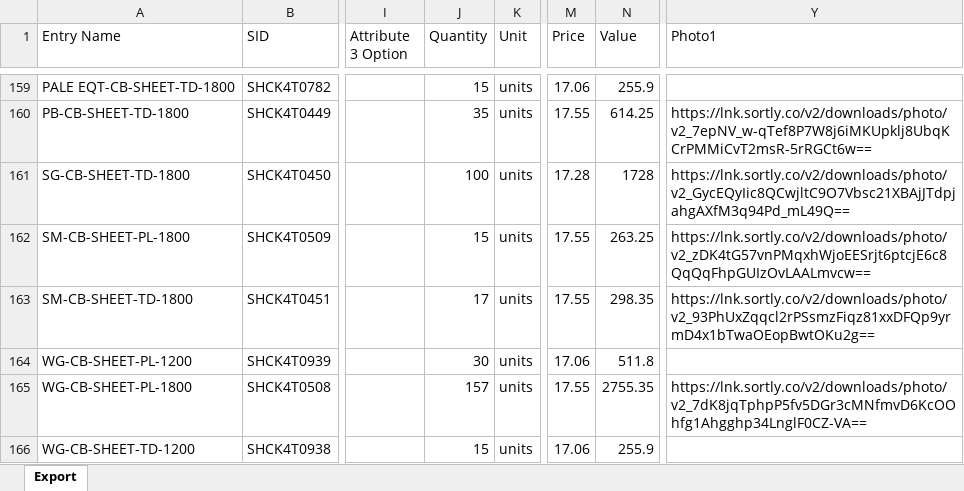
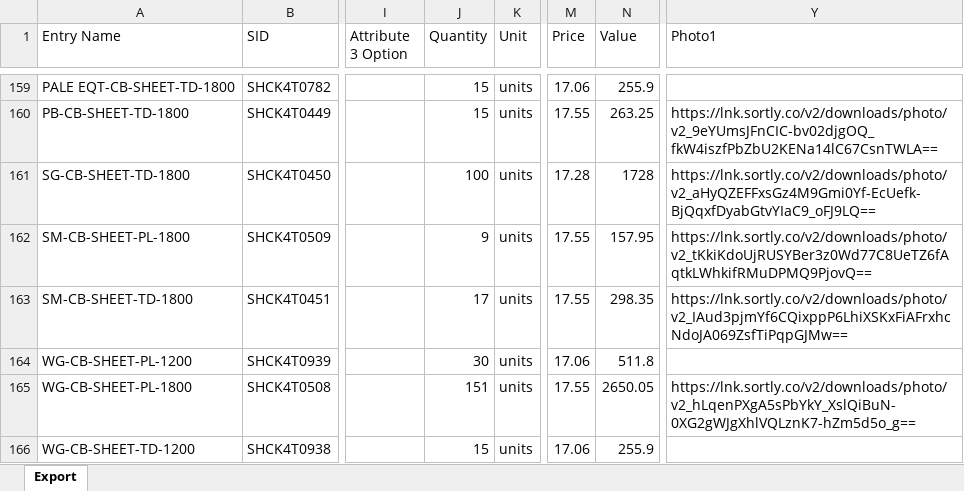
Before and after one commit to brewbits/twf, an Excel workbook: inventory_full.xlsx, sheet Export, drawn as a sheet; only a part is shown, gaps mark what is left out; values as stored, in another font and other column widths than the file's, no borders; the diff covers the shown part only; the diff names each change by its address in the sheet, - before the commit and + after, or states it on an @@ line.

```diff
--- a/inventory_full.xlsx (sheet Export)
+++ b/inventory_full.xlsx (sheet Export)
-J160 (Quantity): 35
+J160 (Quantity): 15
-N160 (Value): 614.25
+N160 (Value): 263.25
-Y160 (Photo1): https://lnk.sortly.co/v2/downloads/photo/v2_7epNV_w-qTef8P7W8j6iMKUpklj8UbqKCrPMMiCvT2msR-5rRGCt6w==
+Y160 (Photo1): https://lnk.sortly.co/v2/downloads/photo/v2_9eYUmsJFnCIC-bv02djgOQ_fkW4iszfPbZbU2KENa14lC67CsnTWLA==
-Y161 (Photo1): https://lnk.sortly.co/v2/downloads/photo/v2_GycEQyIic8QCwjltC9O7Vbsc21XBAjJTdpjahgAXfM3q94Pd_mL49Q==
+Y161 (Photo1): https://lnk.sortly.co/v2/downloads/photo/v2_aHyQZEFFxsGz4M9Gmi0Yf-EcUefk-BjQqxfDyabGtvYIaC9_oFJ9LQ==
-J162 (Quantity): 15
+J162 (Quantity): 9
-N162 (Value): 263.25
+N162 (Value): 157.95
-Y162 (Photo1): https://lnk.sortly.co/v2/downloads/photo/v2_zDK4tG57vnPMqxhWjoEESrjt6ptcjE6c8QqQqFhpGUIzOvLAALmvcw==
+Y162 (Photo1): https://lnk.sortly.co/v2/downloads/photo/v2_tKkiKdoUjRUSYBer3z0Wd77C8UeTZ6fAqtkLWhkifRMuDPMQ9PjovQ==
-Y163 (Photo1): https://lnk.sortly.co/v2/downloads/photo/v2_93PhUxZqqcl2rPSsmzFiqz81xxDFQp9yrmD4x1bTwaOEopBwtOKu2g==
+Y163 (Photo1): https://lnk.sortly.co/v2/downloads/photo/v2_IAud3pjmYf6CQixppP6LhiXSKxFiAFrxhcNdoJA069ZsfTiPqpGJMw==
-J165 (Quantity): 157
+J165 (Quantity): 151
-N165 (Value): 2755.35
+N165 (Value): 2650.05
-Y165 (Photo1): https://lnk.sortly.co/v2/downloads/photo/v2_7dK8jqTphpP5fv5DGr3cMNfmvD6KcOOhfg1Ahgghp34LnglF0CZ-VA==
+Y165 (Photo1): https://lnk.sortly.co/v2/downloads/photo/v2_hLqenPXgA5sPbYkY_XslQiBuN-0XG2gWJgXhlVQLznK7-hZm5d5o_g==
```
Also changed, not shown: 9 added rows, 10 removed rows and 630 edited cells elsewhere in this sheet.
